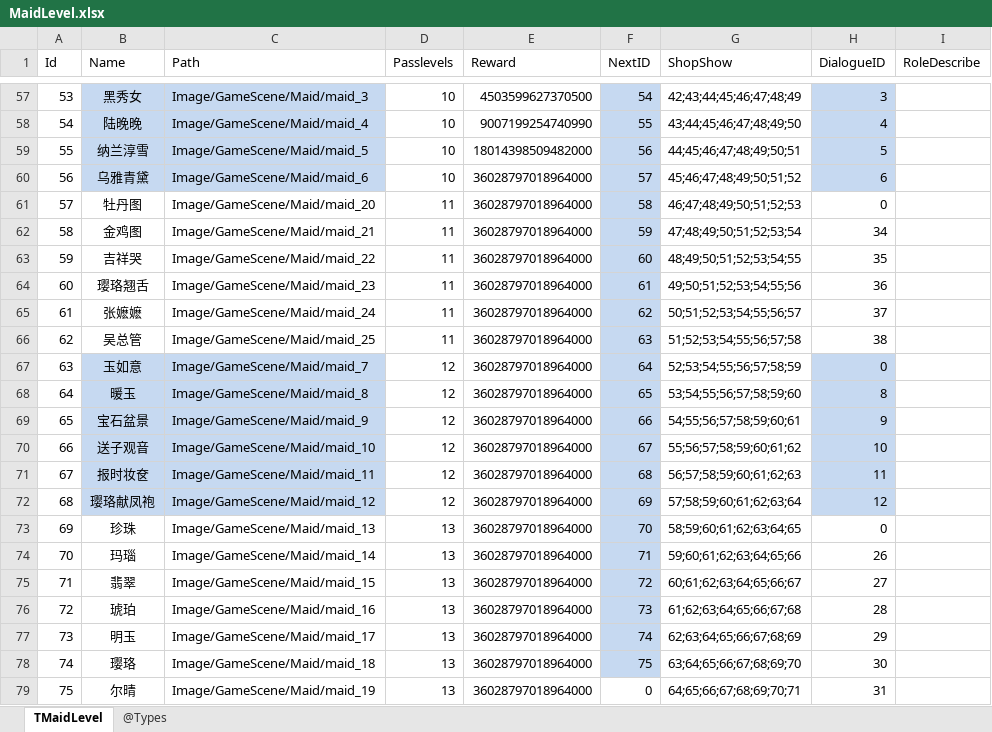
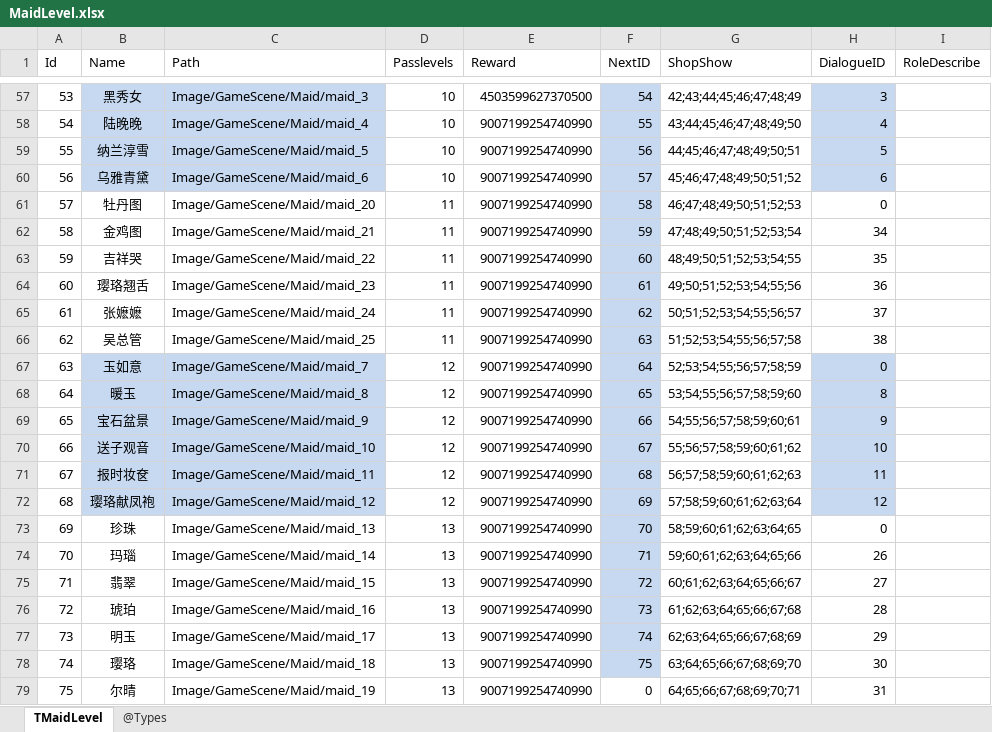
Before and after one commit to gaozhengshuang/familyfight, an Excel workbook: docs/excel/MaidLevel.xlsx, sheet TMaidLevel, drawn as a sheet; only a part is shown, gaps mark what is left out; values as stored, in another font and other column widths than the file's, no borders; the diff names each change by its address in the sheet, - before the commit and + after, or states it on an @@ line.

Commit message:
表格提交

```diff
--- a/docs/excel/MaidLevel.xlsx (sheet TMaidLevel)
+++ b/docs/excel/MaidLevel.xlsx (sheet TMaidLevel)
-E59 (Reward): 18014398509482000
+E59 (Reward): 9007199254740990
-E60:E79 (Reward): 36028797018964000
+E60:E79 (Reward): 9007199254740990
```
